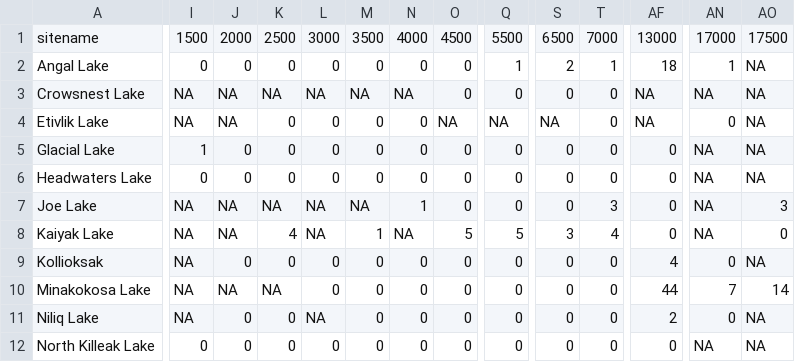
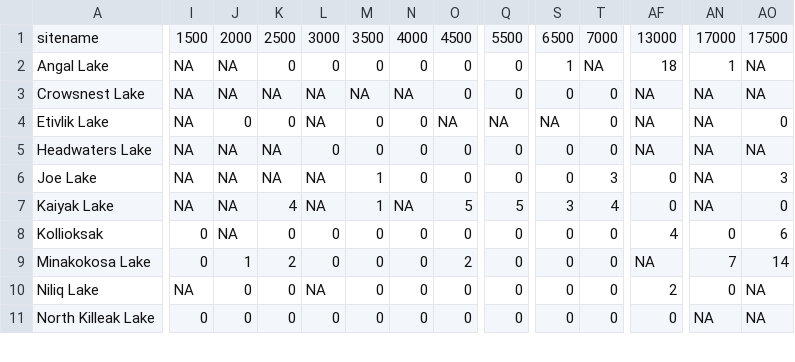
Before and after one commit to nathanielmorley2000/refugia-id, a CSV file: IndividualSummaries/PopulusMin.csv, drawn as a sheet; only a part is shown, gaps mark what is left out; removed rows and columns are numbered as before the commit, all else as after; rows hold the shown columns only; the diff covers the shown part only; the diff names each change by its address in the sheet, - before the commit and + after, or states it on an @@ line.

```diff
--- a/IndividualSummaries/PopulusMin.csv
+++ b/IndividualSummaries/PopulusMin.csv
-I2: 0
+I2: NA
-J2: 0
+J2: NA
-Q2: 1
+Q2: 0
-S2: 2
+S2: 1
-T2: 1
+T2: NA
-J4: NA
+J4: 0
-L4: 0
+L4: NA
-AN4: 0
+AN4: NA
-AO4: NA
+AO4: 0
-row 5: Glacial Lake | 1 | 0 | 0 | 0 | 0 | 0 | 0 | 0 | 0 | 0 | 0 | NA | NA
-I5: 0
+I5: NA
-J5: 0
+J5: NA
-K5: 0
+K5: NA
-AF5: 0
+AF5: NA
-M6: NA
+M6: 1
-N6: 1
+N6: 0
-I8:I9: NA
+I8:I9: 0
-J8: 0
+J8: NA
-AO8: NA
+AO8: 6
-J9: NA
+J9: 1
-K9: NA
+K9: 2
-O9: 0
+O9: 2
-AF9: 44
+AF9: NA
```
Also changed, not shown: 1 removed row and 70 edited cells elsewhere in this file, IndividualSummaries/PiceaMax.csv, IndividualSummaries/PiceaMin.csv, 6 other files.
